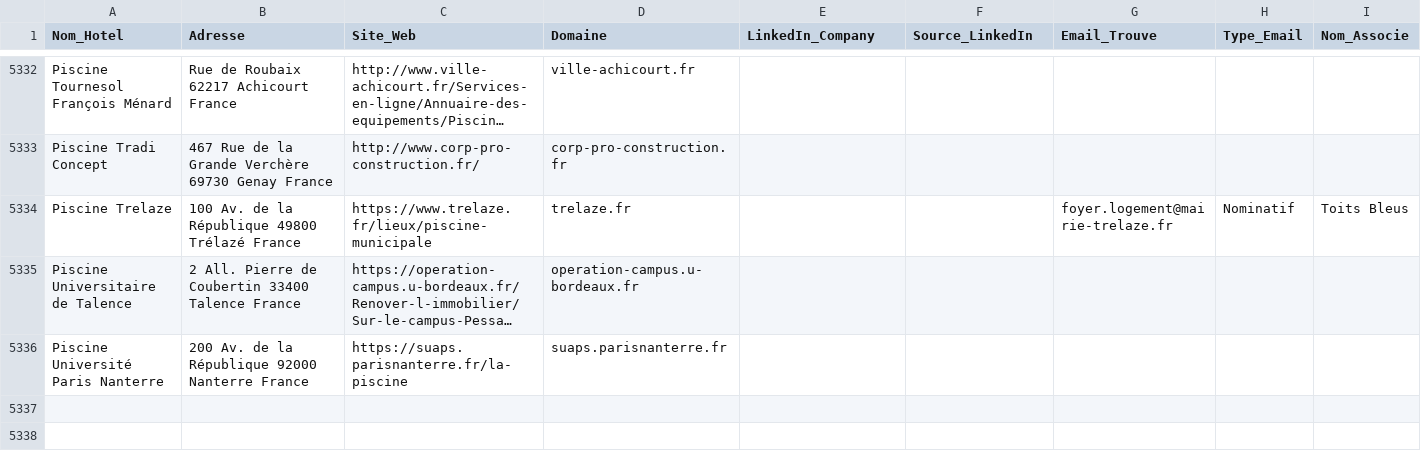
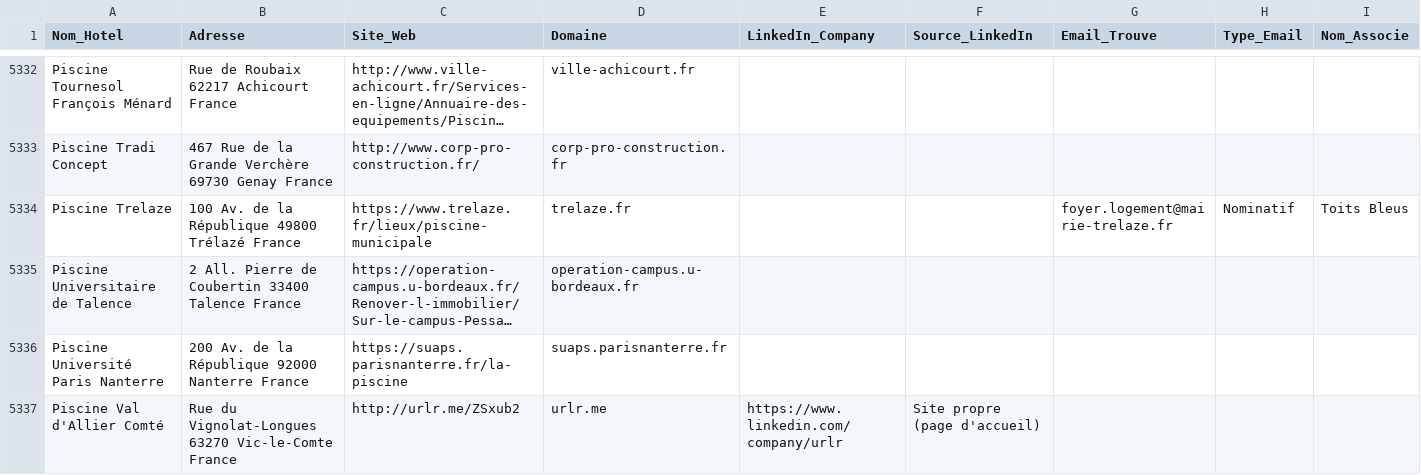
Before and after one commit to tsimokaza01-source/URL-2, a CSV file: hotels_enrichis.csv, drawn as a sheet; only a part is shown, gaps mark what is left out; long unchanged cells end in …; the diff names each change by its address in the sheet, - before the commit and + after, or states it on an @@ line.

```diff
--- a/hotels_enrichis.csv
+++ b/hotels_enrichis.csv
+row 5337: Piscine Val d'Allier Comté | Rue du Vignolat-Longues 63270 Vic-le-Comte France | http://urlr.me/ZSxub2 | urlr.me | https://www.linkedin.com/company/urlr | Site propre (page d'accueil)
```
Also changed, not shown: liste_hotels.csv.
